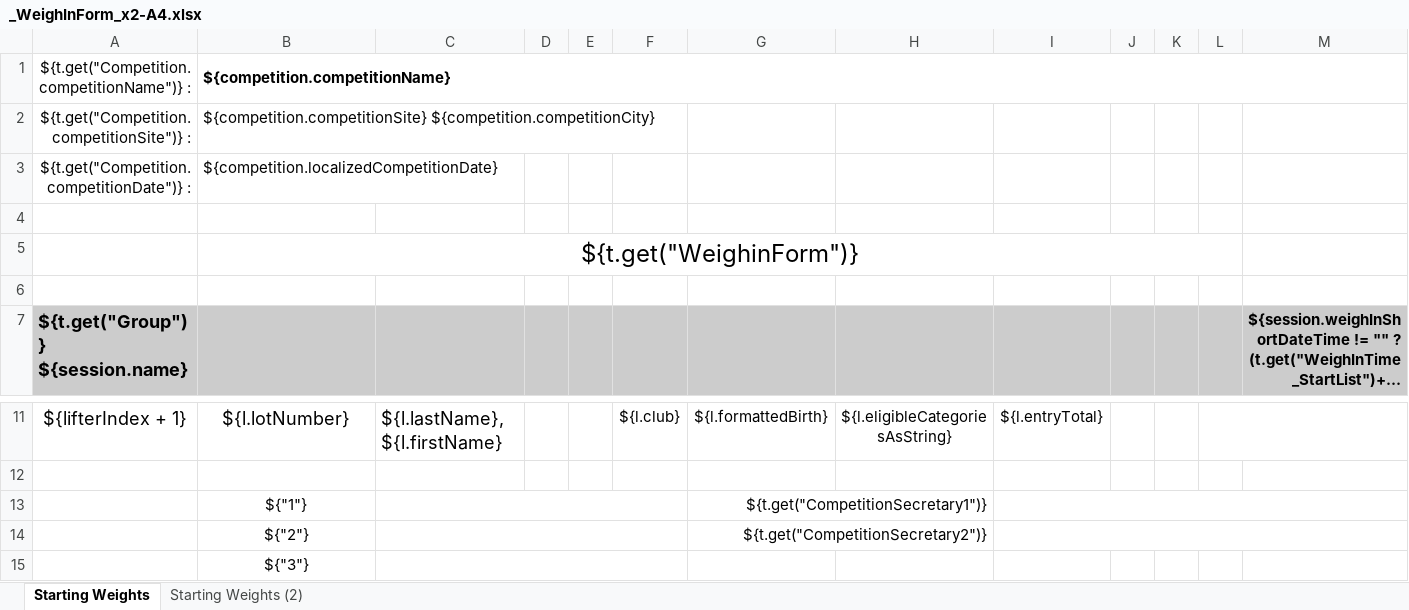
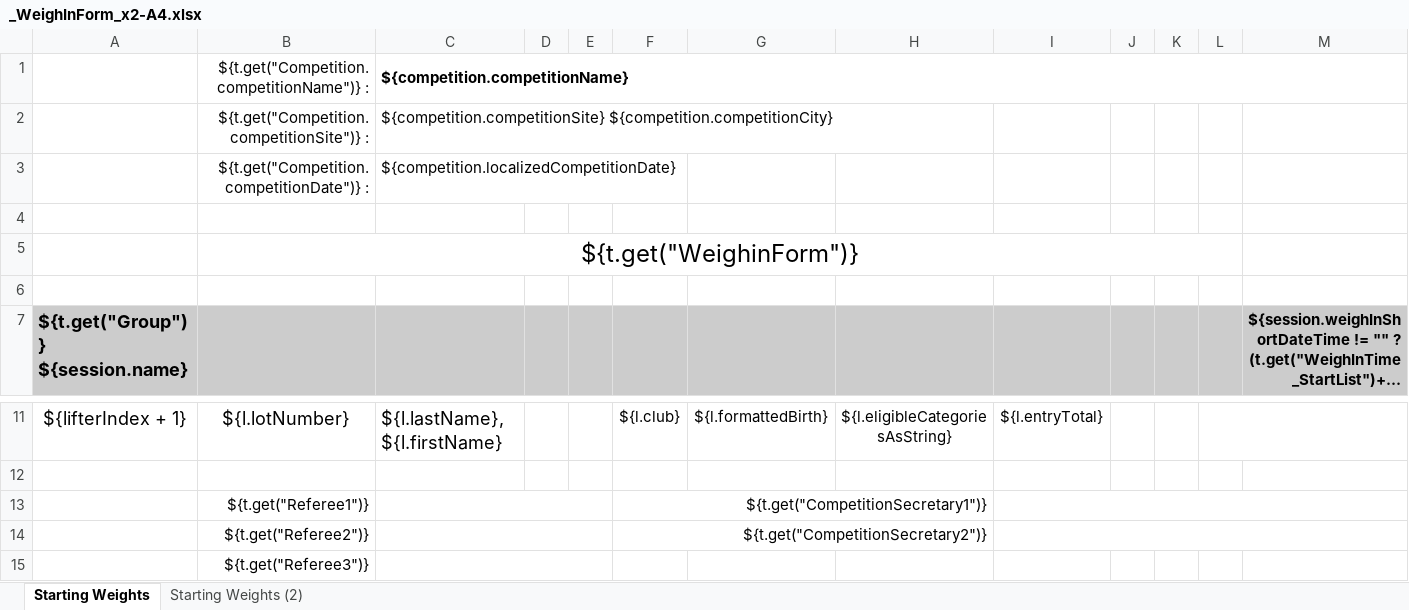
Before and after one commit to jflamy/owlcms4, an Excel workbook: owlcms/src/main/resources/templates/weighin/_WeighInForm_x2-A4.xlsx, sheet Starting Weights, drawn as a sheet; only a part is shown, gaps mark what is left out; long unchanged cells end in …; values as stored, in another font and other column widths than the file's, no borders; removed rows and columns are numbered as before the commit, all else as after; the diff names each change by its address in the sheet, - before the commit and + after, or states it on an @@ line.

```diff
--- a/owlcms/src/main/resources/templates/weighin/_WeighInForm_x2-A4.xlsx (sheet Starting Weights)
+++ b/owlcms/src/main/resources/templates/weighin/_WeighInForm_x2-A4.xlsx (sheet Starting Weights)
-row 1: ${t.get("Competition.competitionName")} : | ${competition.competitionName}
-row 2: ${t.get("Competition.competitionSite")} : | ${competition.competitionSite} ${competition.competitionCity}
-row 3: ${t.get("Competition.competitionDate")} : | ${competition.localizedCompetitionDate}
+row 1:  | ${t.get("Competition.competitionName")} : | ${competition.competitionName}
+row 2:  | ${t.get("Competition.competitionSite")} : | ${competition.competitionSite} ${competition.competitionCity}
+row 3:  | ${t.get("Competition.competitionDate")} : | ${competition.localizedCompetitionDate}
-row 13:  | ${"1"} |  |  |  |  | ${t.get("CompetitionSecretary1")}
-row 14:  | ${"2"} |  |  |  |  | ${t.get("CompetitionSecretary2")}
+row 13:  | ${t.get("Referee1")} |  |  |  | ${t.get("CompetitionSecretary1")}
+row 14:  | ${t.get("Referee2")} |  |  |  | ${t.get("CompetitionSecretary2")}
-B15: ${"3"}
+B15: ${t.get("Referee3")}
-B15 alignment: center
+B15 alignment: right
-C15:F15 merged
+C15:E15 merged
```
Also changed, not shown: sheet Starting Weights (2), owlcms/src/main/resources/templates/weighin/WeighInForm-A4.xlsx, owlcms/src/main/resources/templates/weighin/WeighInForm_Horizontal-A4.xlsx, 5 other files.
